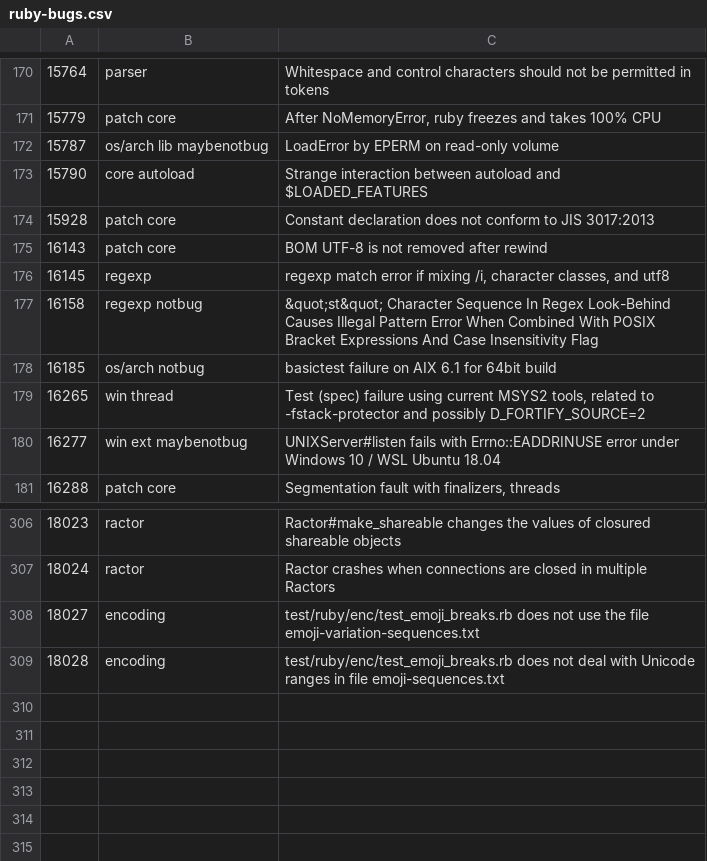
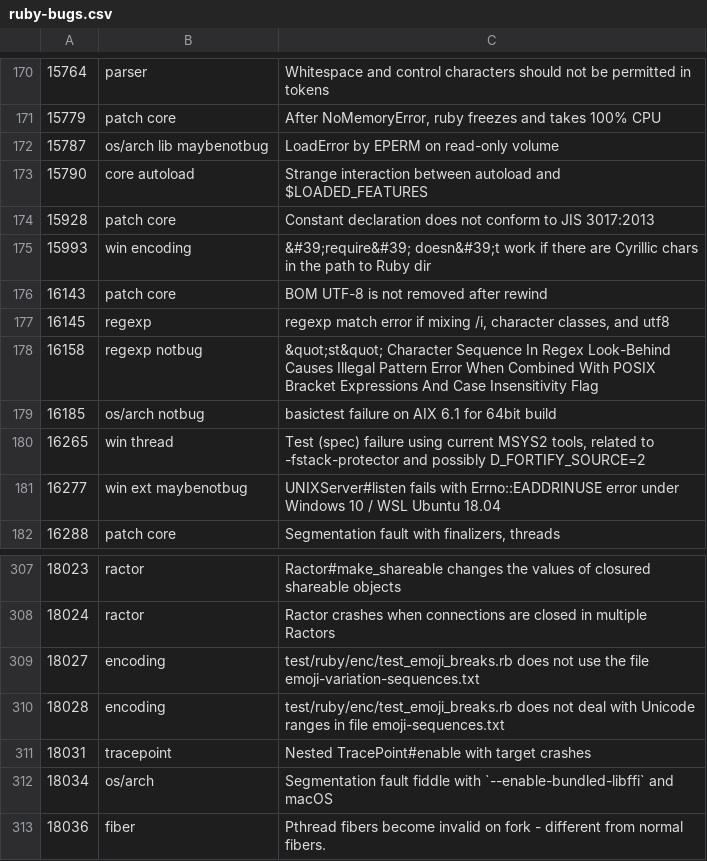
Before and after one commit to lupetyman/tagged-ruby-bugs, a CSV file: ruby-bugs.csv, drawn as a sheet; only a part is shown, gaps mark what is left out.

Commit message:
Update ruby bugs

```diff
--- a/ruby-bugs.csv
+++ b/ruby-bugs.csv
@@ -174,2 +174,3 @@
 15928,patch core,Constant declaration does not conform to JIS 3017:2013
+15993,win encoding,&#39;require&#39; doesn&#39;t work if there are Cyrillic chars in the path to Ruby dir
 16143,patch core,BOM UTF-8 is not removed after rewind
@@ -309 +310,4 @@
 18028,encoding,test/ruby/enc/test_emoji_breaks.rb does not deal with Unicode ranges in file emoji-sequences.txt
+18031,tracepoint,Nested TracePoint#enable with target crashes
+18034,os/arch,Segmentation fault fiddle with `--enable-bundled-libffi` and macOS
+18036,fiber,Pthread fibers become invalid on fork - different from normal fibers.
```
